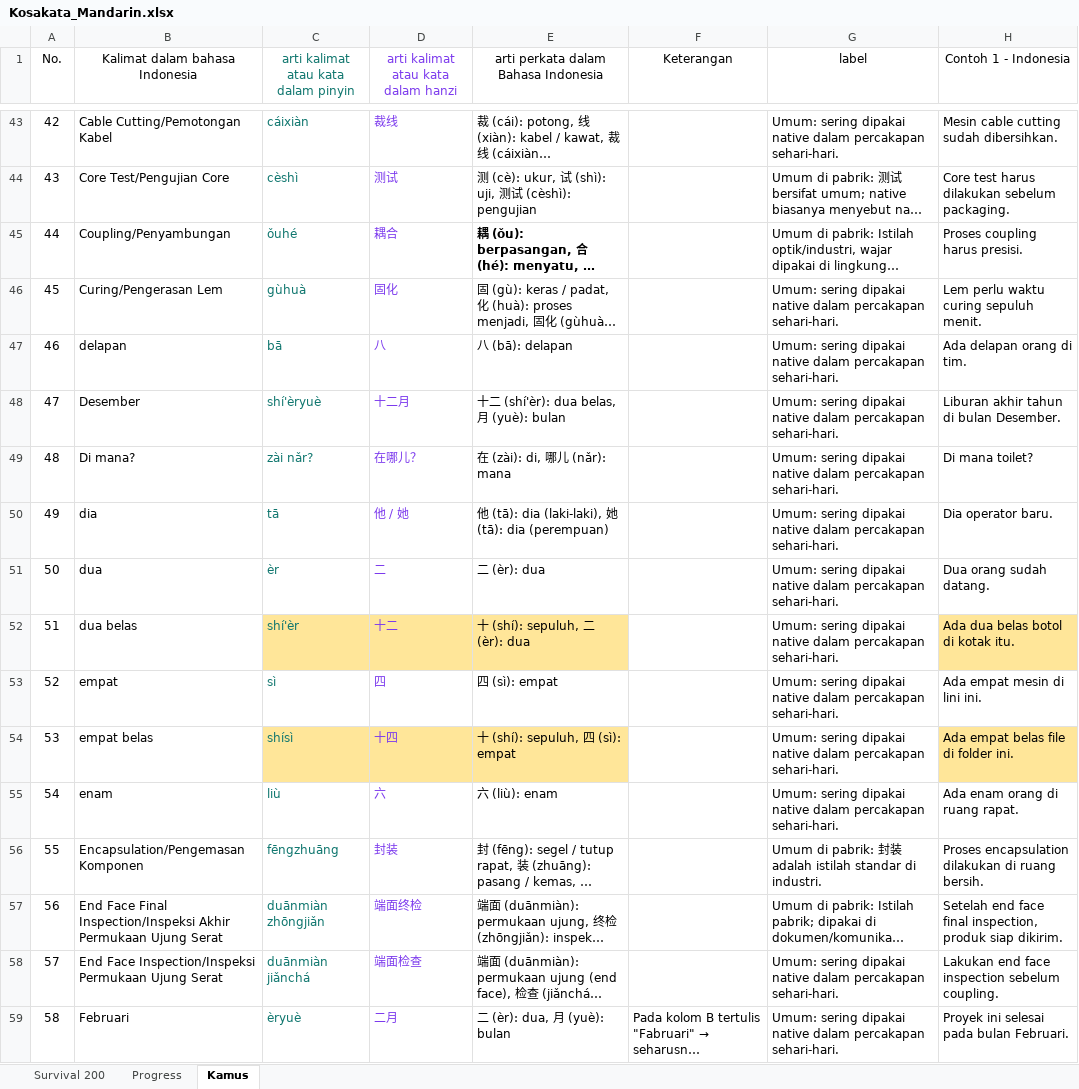
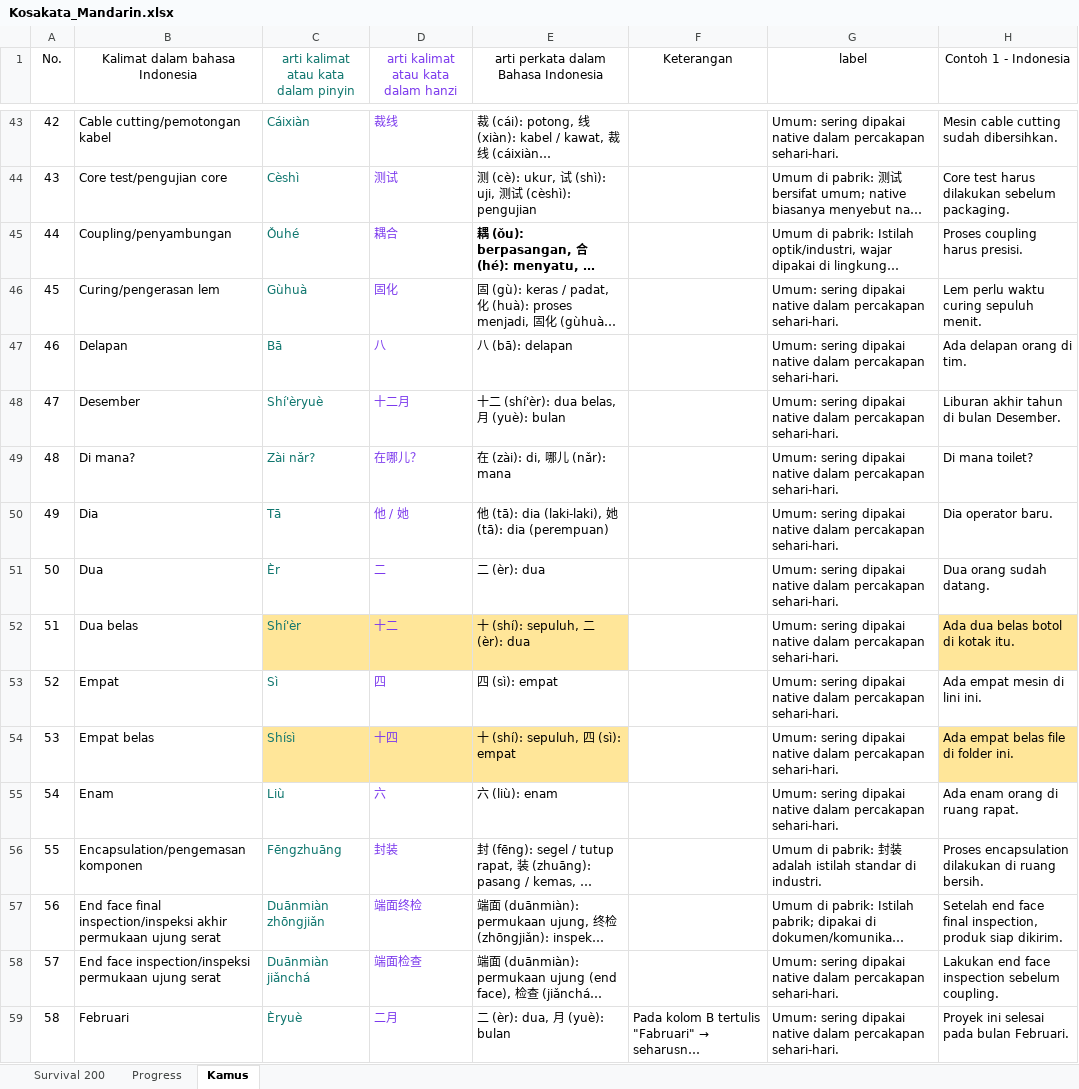
Before and after one commit to bagusbernadi/Mandarin-Word-List, an Excel workbook: Mandarin word list/Kosakata_Mandarin.xlsx, sheet Kamus, drawn as a sheet; only a part is shown, gaps mark what is left out; long unchanged cells end in …; values as stored, in another font and other column widths than the file's, no borders; the diff covers the shown part only; the diff names each change by its address in the sheet, - before the commit and + after, or states it on an @@ line.

```diff
--- a/Mandarin word list/Kosakata_Mandarin.xlsx (sheet Kamus)
+++ b/Mandarin word list/Kosakata_Mandarin.xlsx (sheet Kamus)
-B43 (Kalimat dalam bahasa Indonesia): Cable Cutting/Pemotongan Kabel
+B43 (Kalimat dalam bahasa Indonesia): Cable cutting/pemotongan kabel
-C43: cáixiàn
+C43: Cáixiàn
-B44 (Kalimat dalam bahasa Indonesia): Core Test/Pengujian Core
+B44 (Kalimat dalam bahasa Indonesia): Core test/pengujian core
-C44: cèshì
+C44: Cèshì
-B45 (Kalimat dalam bahasa Indonesia): Coupling/Penyambungan
+B45 (Kalimat dalam bahasa Indonesia): Coupling/penyambungan
-C45: ǒuhé
+C45: Ǒuhé
-B46 (Kalimat dalam bahasa Indonesia): Curing/Pengerasan Lem
+B46 (Kalimat dalam bahasa Indonesia): Curing/pengerasan lem
-C46: gùhuà
+C46: Gùhuà
-B47 (Kalimat dalam bahasa Indonesia): delapan
+B47 (Kalimat dalam bahasa Indonesia): Delapan
-C47: bā
+C47: Bā
-C48: shí'èryuè
+C48: Shí'èryuè
-C49: zài nǎr?
+C49: Zài nǎr?
-B50 (Kalimat dalam bahasa Indonesia): dia
+B50 (Kalimat dalam bahasa Indonesia): Dia
-C50: tā
+C50: Tā
-B51 (Kalimat dalam bahasa Indonesia): dua
+B51 (Kalimat dalam bahasa Indonesia): Dua
-C51: èr
+C51: Èr
-B52 (Kalimat dalam bahasa Indonesia): dua belas
+B52 (Kalimat dalam bahasa Indonesia): Dua belas
-C52: shí'èr
+C52: Shí'èr
-B53 (Kalimat dalam bahasa Indonesia): empat
+B53 (Kalimat dalam bahasa Indonesia): Empat
-C53: sì
+C53: Sì
-B54 (Kalimat dalam bahasa Indonesia): empat belas
+B54 (Kalimat dalam bahasa Indonesia): Empat belas
-C54: shísì
+C54: Shísì
-B55 (Kalimat dalam bahasa Indonesia): enam
+B55 (Kalimat dalam bahasa Indonesia): Enam
-C55: liù
+C55: Liù
-B56 (Kalimat dalam bahasa Indonesia): Encapsulation/Pengemasan Komponen
+B56 (Kalimat dalam bahasa Indonesia): Encapsulation/pengemasan komponen
-C56: fēngzhuāng
+C56: Fēngzhuāng
-B57 (Kalimat dalam bahasa Indonesia): End Face Final Inspection/Inspeksi Akhir Permukaan Ujung Serat
+B57 (Kalimat dalam bahasa Indonesia): End face final inspection/inspeksi akhir permukaan ujung serat
-C57: duānmiàn zhōngjiǎn
+C57: Duānmiàn zhōngjiǎn
-B58 (Kalimat dalam bahasa Indonesia): End Face Inspection/Inspeksi Permukaan Ujung Serat
+B58 (Kalimat dalam bahasa Indonesia): End face inspection/inspeksi permukaan ujung serat
-C58: duānmiàn jiǎnchá
+C58: Duānmiàn jiǎnchá
-C59: èryuè
+C59: Èryuè
```
Also changed, not shown: 389 edited cells elsewhere in this sheet, sheet Survival 200, 5 other files.
